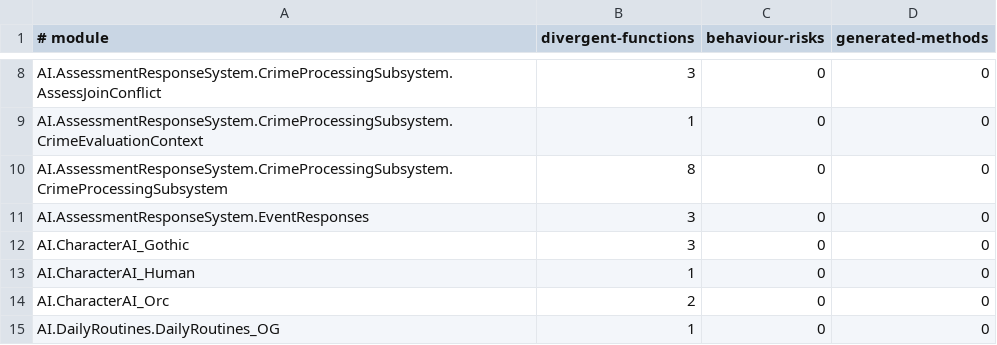
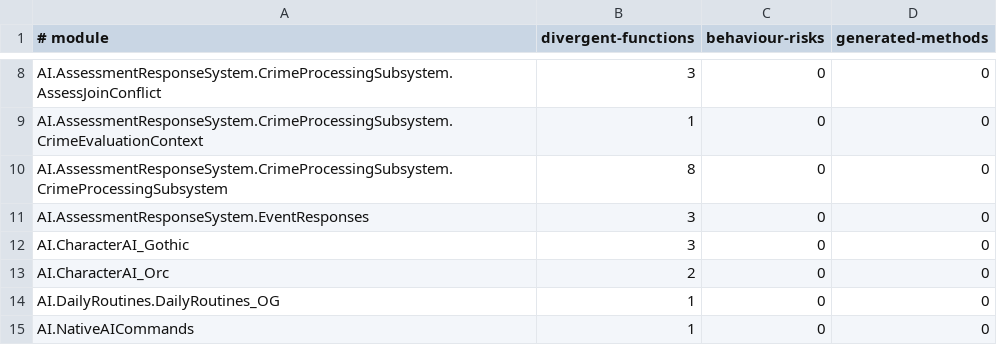
Before and after one commit to dh0er/gore, a TSV file: crates/gore-as/assets/byte-faithfulness/g1r-steam-24878692.tsv, drawn as a sheet; only a part is shown, gaps mark what is left out; the shorter side is filled out with more unchanged rows; the diff names each change by its address in the sheet, - before the commit and + after, or states it on an @@ line.

Commit message:
fix(as): restore character predicate mixins
Preserve original mixin declarations for predicates taking two const
character handles. Bind member-style calls by exact script target and
keep their argument order and enclosing call frame.

Full cache comparison: 120 -> 119 unresolved functions, no regressions.
1440 Rust tests, 12 native tests and six matching snapshots passed.

```diff
--- a/crates/gore-as/assets/byte-faithfulness/g1r-steam-24878692.tsv
+++ b/crates/gore-as/assets/byte-faithfulness/g1r-steam-24878692.tsv
-row 13: AI.CharacterAI_Human | 1 | 0 | 0
```
Also changed, not shown: 7 other files.
